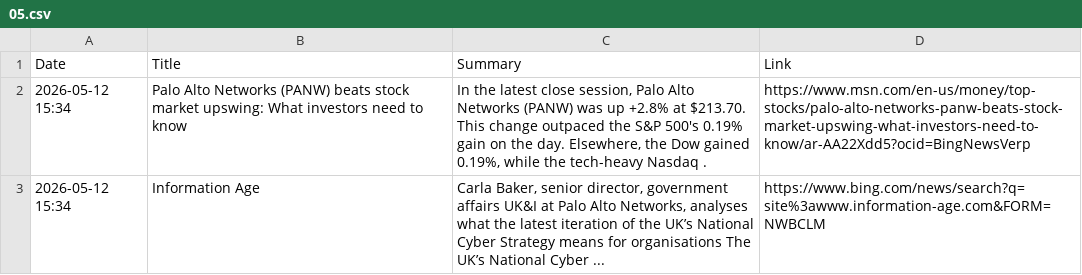
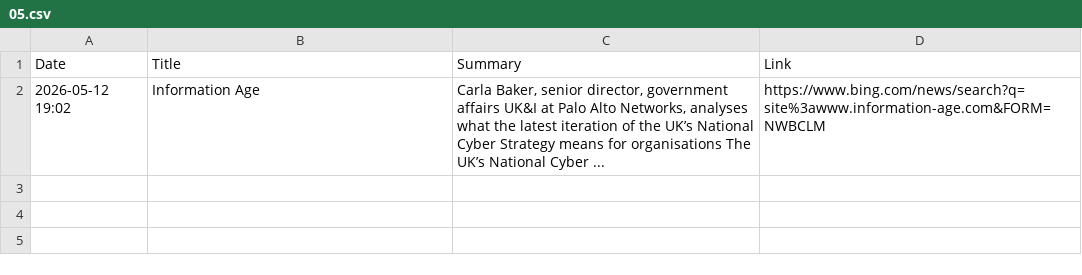
Before and after one commit to ashnaHPR/HPRxPANW-UK-tracker, a CSV file: summaries/monthly/2026/05.csv, drawn as a sheet.

```diff
--- a/summaries/monthly/2026/05.csv
+++ b/summaries/monthly/2026/05.csv
@@ -1,3 +1,2 @@
 Date,Title,Summary,Link
-2026-05-12 15:34,Palo Alto Networks (PANW) beats stock market upswing: What investors need to know,"In the latest close session, Palo Alto Networks (PANW) was up +2.8% at $213.70. This change outpaced the S&P 500's 0.19% gain on the day. Elsewhere, the Dow gained 0.19%, while the tech-heavy Nasdaq .",https://www.msn.com/en-us/money/top-stocks/palo-alto-networks-panw-beats-stock-market-upswing-what-investors-need-to-know/ar-AA22Xdd5?ocid=BingNewsVerp
-2026-05-12 15:34,Information Age,"Carla Baker, senior director, government affairs UK&I at Palo Alto Networks, analyses what the latest iteration of the UK’s National Cyber Strategy means for organisations The UK’s National Cyber ...",https://www.bing.com/news/search?q=site%3awww.information-age.com&FORM=NWBCLM
+2026-05-12 19:02,Information Age,"Carla Baker, senior director, government affairs UK&I at Palo Alto Networks, analyses what the latest iteration of the UK’s National Cyber Strategy means for organisations The UK’s National Cyber ...",https://www.bing.com/news/search?q=site%3awww.information-age.com&FORM=NWBCLM
```
Also changed, not shown: 1 other file.
